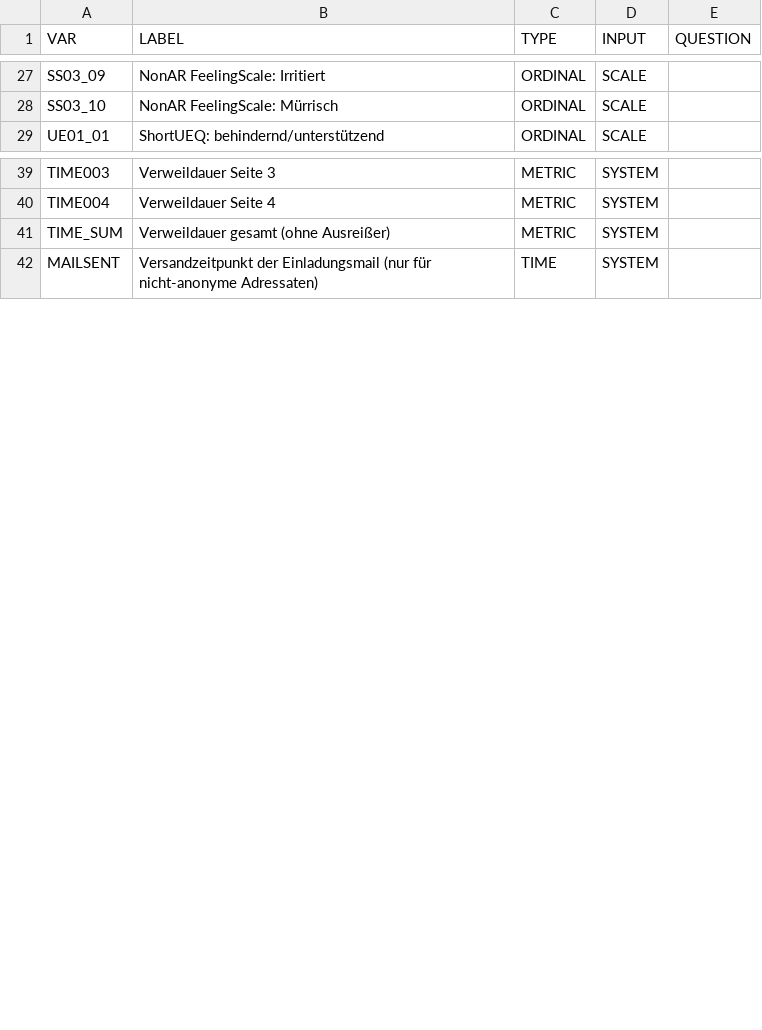
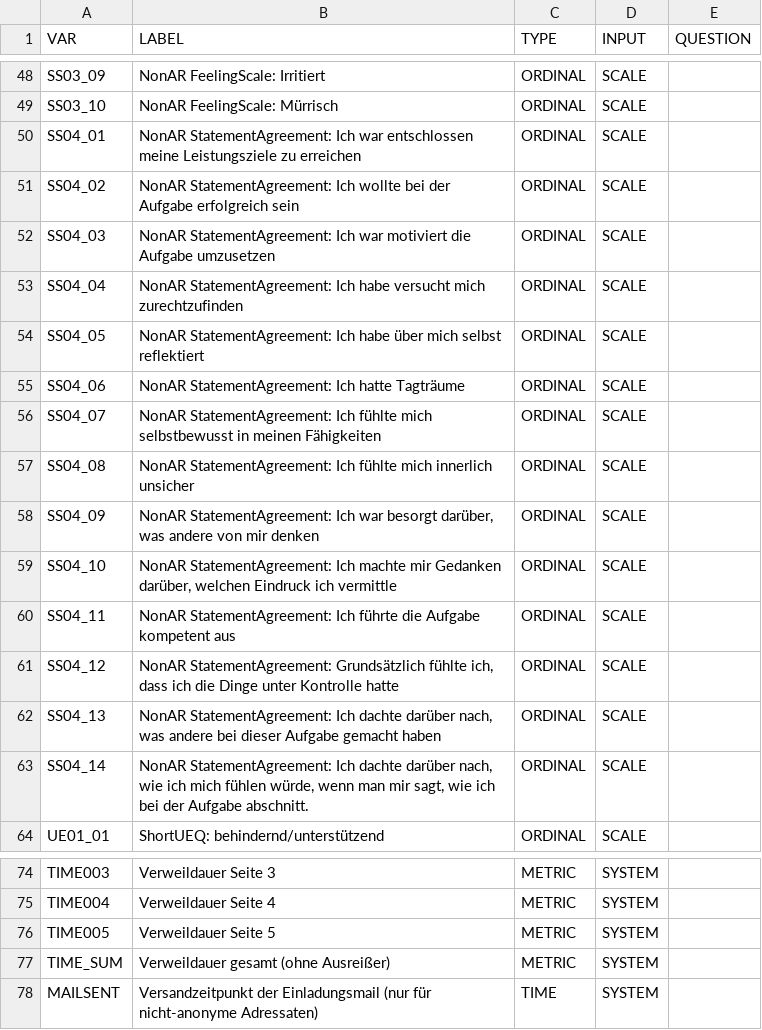
Before and after one commit to BrunoBerger/Zen-Office, a CSV file: Auswertung/data/ListeDerVariablen.csv, drawn as a sheet; only a part is shown, gaps mark what is left out; the diff covers the shown part only; the diff names each change by its address in the sheet, - before the commit and + after, or states it on an @@ line.

```diff
--- a/Auswertung/data/ListeDerVariablen.csv
+++ b/Auswertung/data/ListeDerVariablen.csv
+row 50: SS04_01 | NonAR StatementAgreement: Ich war entschlossen meine Leistungsziele zu erreichen | ORDINAL | SCALE
+row 51: SS04_02 | NonAR StatementAgreement: Ich wollte bei der Aufgabe erfolgreich sein | ORDINAL | SCALE
+row 52: SS04_03 | NonAR StatementAgreement: Ich war motiviert die Aufgabe umzusetzen | ORDINAL | SCALE
+row 53: SS04_04 | NonAR StatementAgreement: Ich habe versucht mich zurechtzufinden | ORDINAL | SCALE
+row 54: SS04_05 | NonAR StatementAgreement: Ich habe über mich selbst reflektiert | ORDINAL | SCALE
+row 55: SS04_06 | NonAR StatementAgreement: Ich hatte Tagträume | ORDINAL | SCALE
+row 56: SS04_07 | NonAR StatementAgreement: Ich fühlte mich selbstbewusst in meinen Fähigkeiten | ORDINAL | SCALE
+row 57: SS04_08 | NonAR StatementAgreement: Ich fühlte mich innerlich unsicher | ORDINAL | SCALE
+row 58: SS04_09 | NonAR StatementAgreement: Ich war besorgt darüber, was andere von mir denken | ORDINAL | SCALE
+row 59: SS04_10 | NonAR StatementAgreement: Ich machte mir Gedanken darüber, welchen Eindruck ich vermittle | ORDINAL | SCALE
+row 60: SS04_11 | NonAR StatementAgreement: Ich führte die Aufgabe kompetent aus | ORDINAL | SCALE
+row 61: SS04_12 | NonAR StatementAgreement: Grundsätzlich fühlte ich, dass ich die Dinge unter Kontrolle hatte | ORDINAL | SCALE
+row 62: SS04_13 | NonAR StatementAgreement: Ich dachte darüber nach, was andere bei dieser Aufgabe gemacht haben | ORDINAL | SCALE
+row 63: SS04_14 | NonAR StatementAgreement: Ich dachte darüber nach, wie ich mich fühlen würde, wenn man mir sagt, wie ich bei der Aufgabe abschnitt. | ORDINAL | SCALE
+row 76: TIME005 | Verweildauer Seite 5 | METRIC | SYSTEM
```
Also changed, not shown: 21 added rows elsewhere in this file, Auswertung/data/ListeDerAntwortCodes.csv, Auswertung/data/example.csv, 4 other files.
